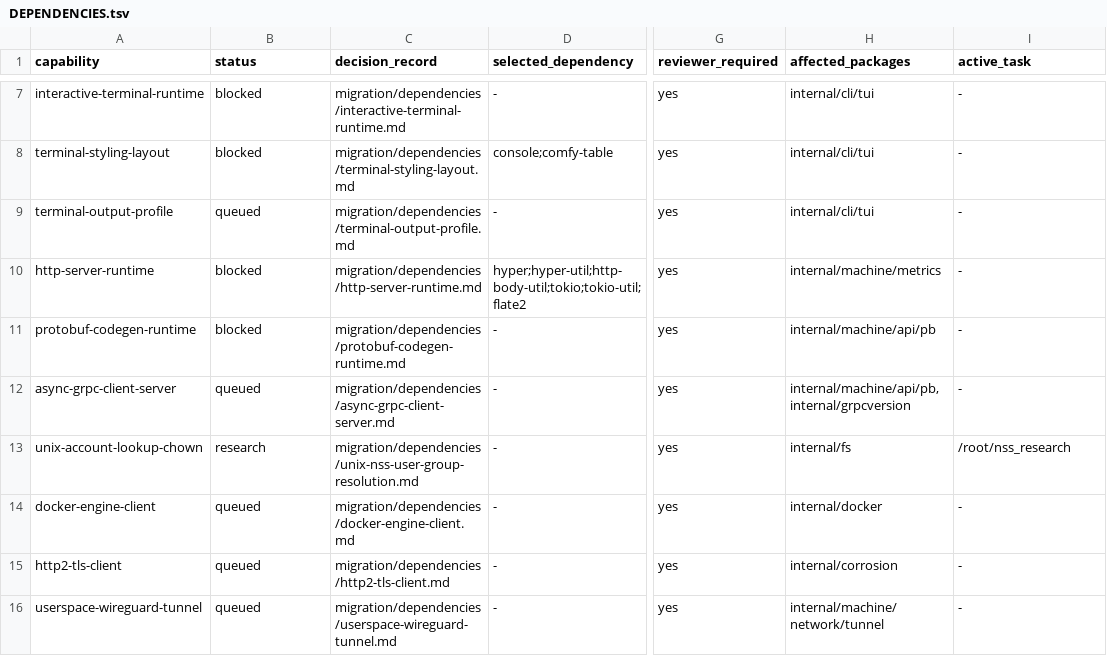
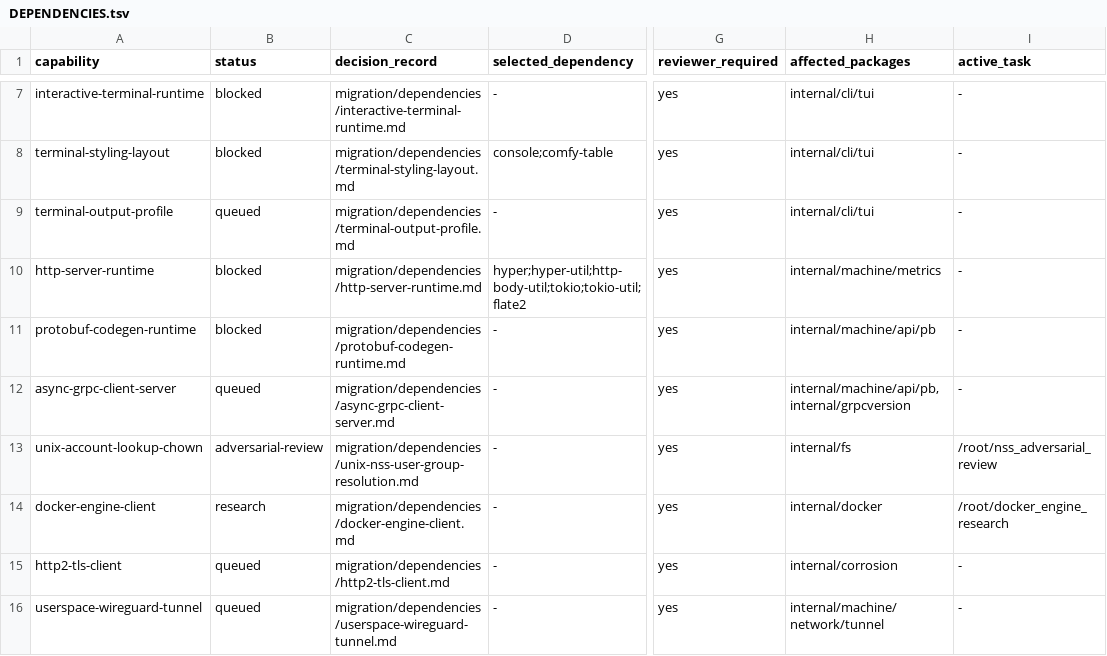
Before and after one commit to getployz/ployz-rust-port, a TSV file: migration/DEPENDENCIES.tsv, drawn as a sheet; only a part is shown, gaps mark what is left out; the diff names each change by its address in the sheet, - before the commit and + after, or states it on an @@ line.

```diff
--- a/migration/DEPENDENCIES.tsv
+++ b/migration/DEPENDENCIES.tsv
-B13 (status): research
+B13 (status): adversarial-review
-I13 (active_task): /root/nss_research
+I13 (active_task): /root/nss_adversarial_review
-B14 (status): queued
+B14 (status): research
-I14 (active_task): -
+I14 (active_task): /root/docker_engine_research
```
